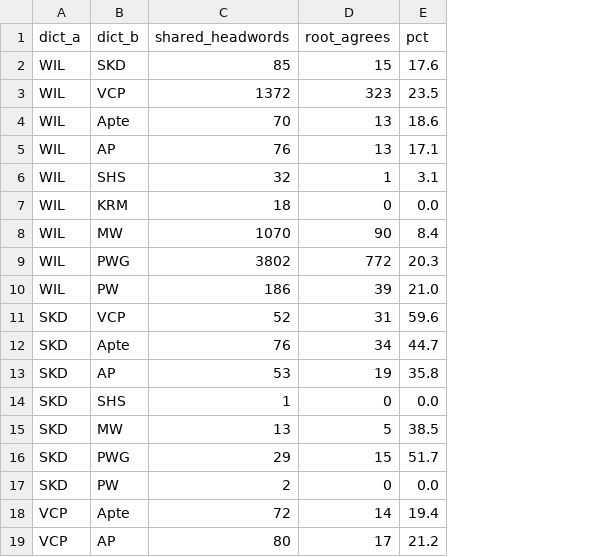
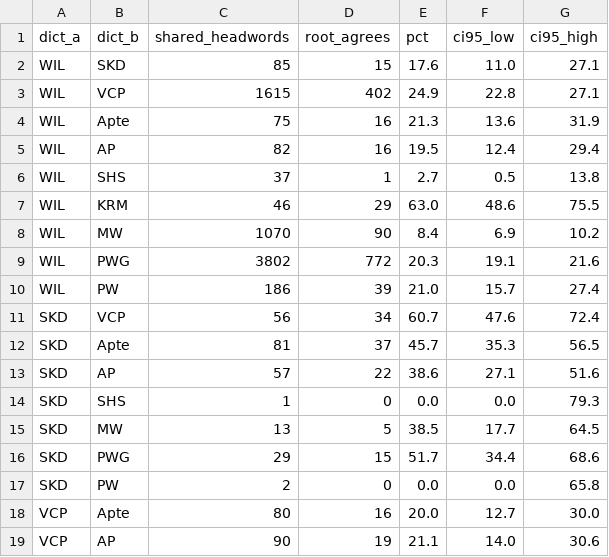
Before and after one commit to sanskrit-lexicon/csl-orig, a CSV file: v02/etymology_stats/cross_dict_root_agreement.csv, drawn as a sheet; only a part is shown; the diff covers the shown part only; the diff names each change by its address in the sheet, - before the commit and + after, or states it on an @@ line.

```diff
--- a/v02/etymology_stats/cross_dict_root_agreement.csv
+++ b/v02/etymology_stats/cross_dict_root_agreement.csv
+column F (ci95_low), rows 2-19: 11.0 | 22.8 | 13.6 | 12.4 | 0.5 | 48.6 | 6.9 | 19.1 | 15.7 | 47.6 | 35.3 | 27.1 | 0.0 | 17.7 | 34.4 | 0.0 | 12.7 | 14.0
+column G (ci95_high), rows 2-19: 27.1 | 27.1 | 31.9 | 29.4 | 13.8 | 75.5 | 10.2 | 21.6 | 27.4 | 72.4 | 56.5 | 51.6 | 79.3 | 64.5 | 68.6 | 65.8 | 30.0 | 30.6
-C3 (shared_headwords): 1372
+C3 (shared_headwords): 1615
-D3 (root_agrees): 323
+D3 (root_agrees): 402
-E3 (pct): 23.5
+E3 (pct): 24.9
-C4 (shared_headwords): 70
+C4 (shared_headwords): 75
-D4:D5 (root_agrees): 13
+D4:D5 (root_agrees): 16
-E4 (pct): 18.6
+E4 (pct): 21.3
-C5 (shared_headwords): 76
+C5 (shared_headwords): 82
-E5 (pct): 17.1
+E5 (pct): 19.5
-C6 (shared_headwords): 32
+C6 (shared_headwords): 37
-E6 (pct): 3.1
+E6 (pct): 2.7
-C7 (shared_headwords): 18
+C7 (shared_headwords): 46
-D7 (root_agrees): 0
+D7 (root_agrees): 29
-E7 (pct): 0.0
+E7 (pct): 63.0
-C11 (shared_headwords): 52
+C11 (shared_headwords): 56
-D11 (root_agrees): 31
+D11 (root_agrees): 34
-E11 (pct): 59.6
+E11 (pct): 60.7
-C12 (shared_headwords): 76
+C12 (shared_headwords): 81
-D12 (root_agrees): 34
+D12 (root_agrees): 37
-E12 (pct): 44.7
+E12 (pct): 45.7
-C13 (shared_headwords): 53
+C13 (shared_headwords): 57
-D13 (root_agrees): 19
+D13 (root_agrees): 22
-E13 (pct): 35.8
+E13 (pct): 38.6
-C18 (shared_headwords): 72
+C18 (shared_headwords): 80
-D18 (root_agrees): 14
+D18 (root_agrees): 16
-E18 (pct): 19.4
+E18 (pct): 20.0
-C19 (shared_headwords): 80
+C19 (shared_headwords): 90
-D19 (root_agrees): 17
+D19 (root_agrees): 19
-E19 (pct): 21.2
+E19 (pct): 21.1
```
Also changed, not shown: 38 edited cells elsewhere in this file, v02/ap/ap_etymology.tsv, v02/ap90/ap90_etymology.tsv, 17 other files.
